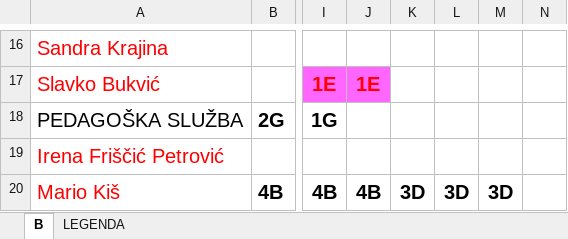
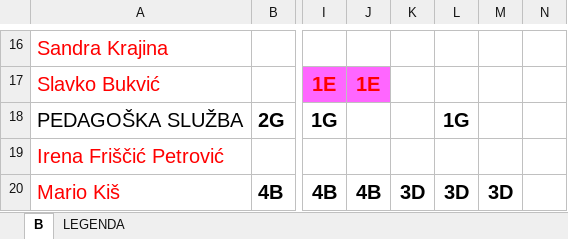
Before and after one commit to DarioSiroki/OBSKC-Raspored-Sati, an Excel workbook: converter/data/xlsx/23.11._B_SMJENA.XLSX, sheet B, drawn as a sheet; only a part is shown, gaps mark what is left out; values as stored, in another font and other column widths than the file's, no borders; charts and pictures not drawn; the diff names each change by its address in the sheet, - before the commit and + after, or states it on an @@ line.

```diff
--- a/converter/data/xlsx/23.11._B_SMJENA.XLSX (sheet B)
+++ b/converter/data/xlsx/23.11._B_SMJENA.XLSX (sheet B)
-L18: (empty)
+L18: 1G
```
Also changed, not shown: charts or pictures, 6 other files.
